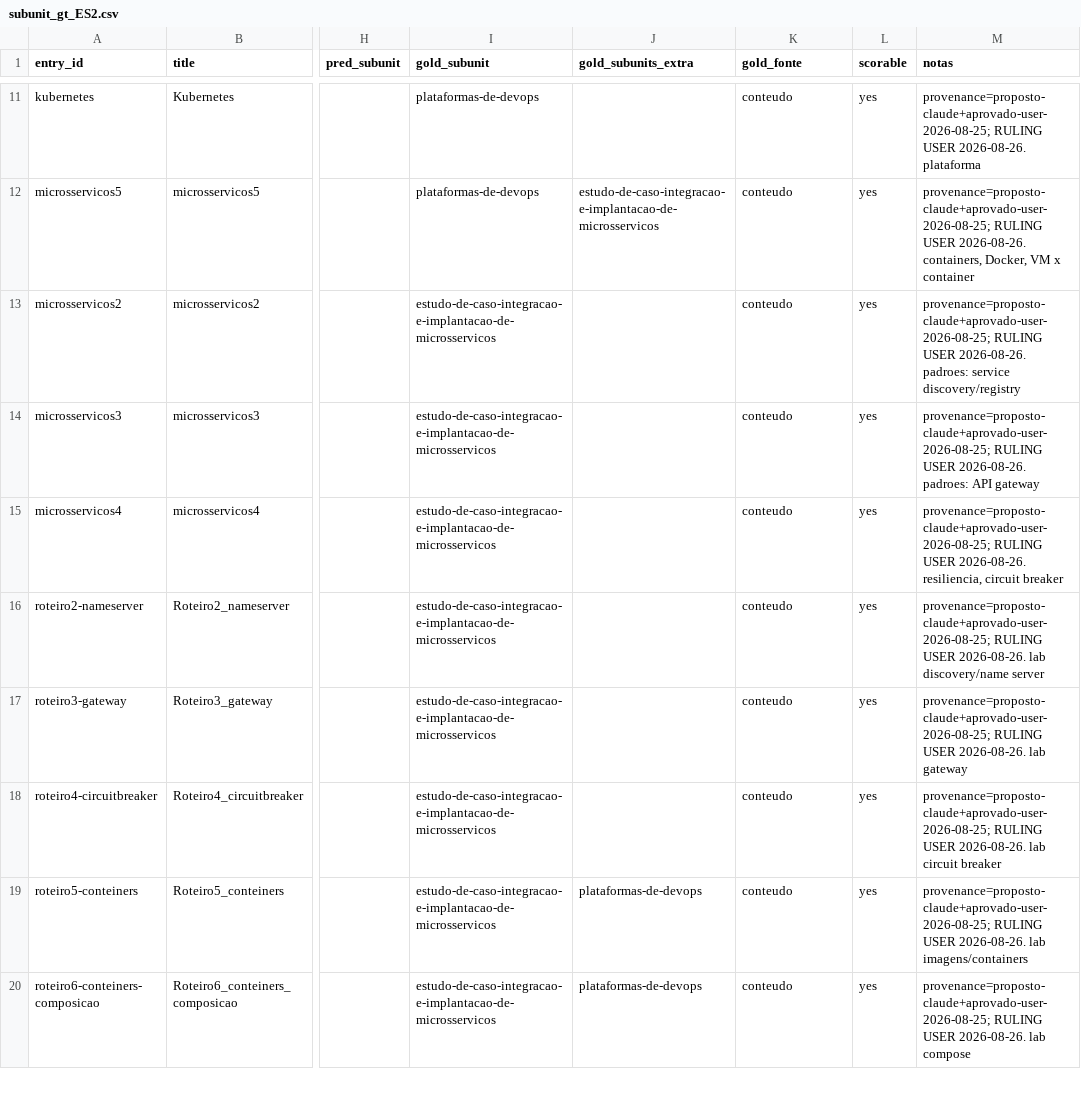
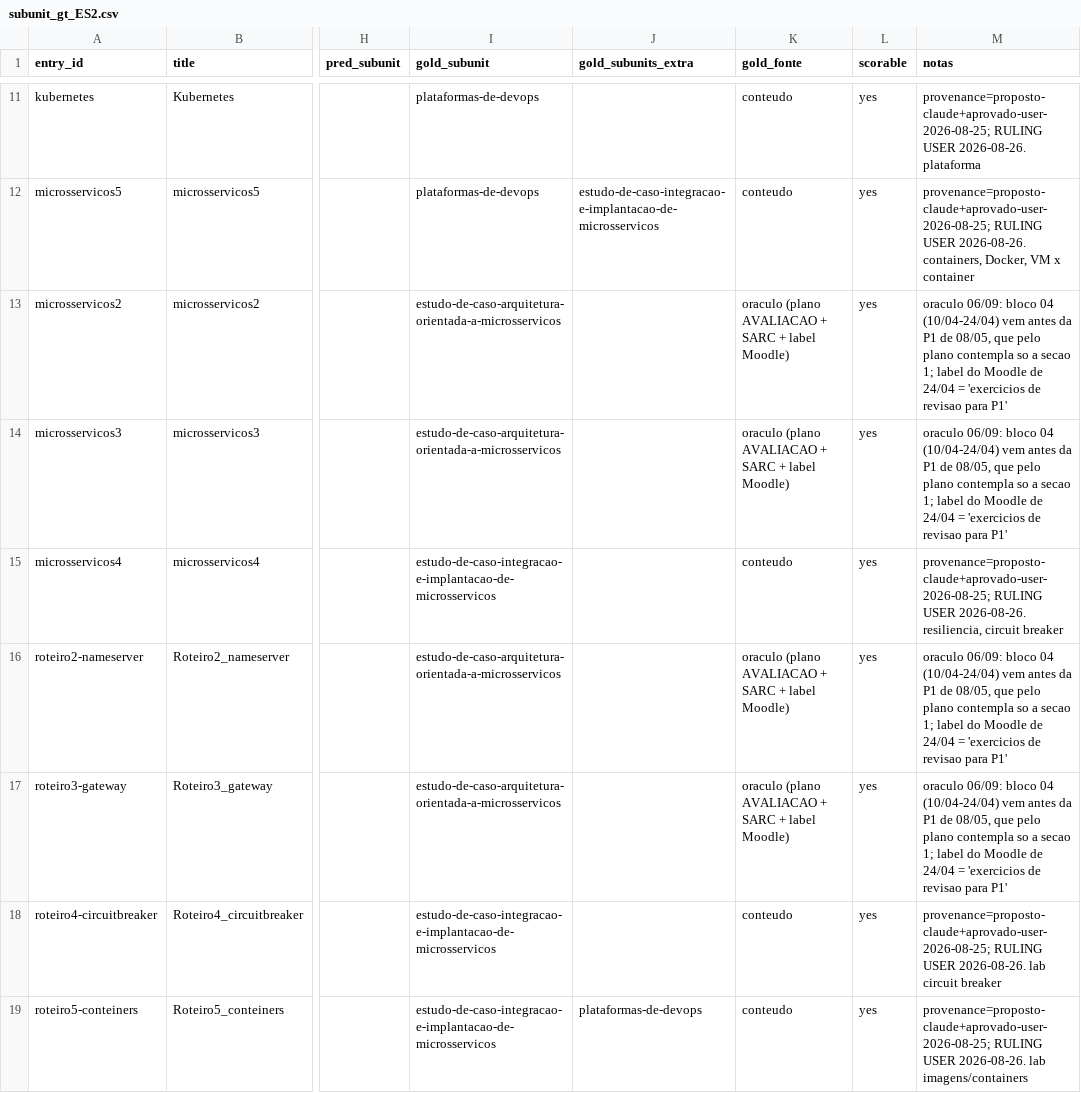
Before and after one commit to HumbertoCG18/GPT-Tutor-Generator, a CSV file: docs/reports/subunit_gt_ES2.csv, drawn as a sheet; only a part is shown, gaps mark what is left out; the shorter side is filled out with more unchanged rows; the diff covers the shown part only; the diff names each change by its address in the sheet, - before the commit and + after, or states it on an @@ line.

```diff
--- a/docs/reports/subunit_gt_ES2.csv
+++ b/docs/reports/subunit_gt_ES2.csv
-I13:I14 (gold_subunit): estudo-de-caso-integracao-e-implantacao-de-microsservicos
+I13:I14 (gold_subunit): estudo-de-caso-arquitetura-orientada-a-microsservicos
-K13:K14 (gold_fonte): conteudo
+K13:K14 (gold_fonte): oraculo (plano AVALIACAO + SARC + label Moodle)
-M13 (notas): provenance=proposto-claude+aprovado-user-2026-08-25; RULING USER 2026-08-26. padroes: service discovery/registry
+M13 (notas): oraculo 06/09: bloco 04 (10/04-24/04) vem antes da P1 de 08/05, que pelo plano contempla so a secao 1; label do Moodle de 24/04 = 'exercicios de revisao para P1'
-M14 (notas): provenance=proposto-claude+aprovado-user-2026-08-25; RULING USER 2026-08-26. padroes: API gateway
+M14 (notas): oraculo 06/09: bloco 04 (10/04-24/04) vem antes da P1 de 08/05, que pelo plano contempla so a secao 1; label do Moodle de 24/04 = 'exercicios de revisao para P1'
-I16:I17 (gold_subunit): estudo-de-caso-integracao-e-implantacao-de-microsservicos
+I16:I17 (gold_subunit): estudo-de-caso-arquitetura-orientada-a-microsservicos
-K16:K17 (gold_fonte): conteudo
+K16:K17 (gold_fonte): oraculo (plano AVALIACAO + SARC + label Moodle)
-M16 (notas): provenance=proposto-claude+aprovado-user-2026-08-25; RULING USER 2026-08-26. lab discovery/name server
+M16 (notas): oraculo 06/09: bloco 04 (10/04-24/04) vem antes da P1 de 08/05, que pelo plano contempla so a secao 1; label do Moodle de 24/04 = 'exercicios de revisao para P1'
-M17 (notas): provenance=proposto-claude+aprovado-user-2026-08-25; RULING USER 2026-08-26. lab gateway
+M17 (notas): oraculo 06/09: bloco 04 (10/04-24/04) vem antes da P1 de 08/05, que pelo plano contempla so a secao 1; label do Moodle de 24/04 = 'exercicios de revisao para P1'
```
Also changed, not shown: 6 edited cells elsewhere in this file, 5 other files.
